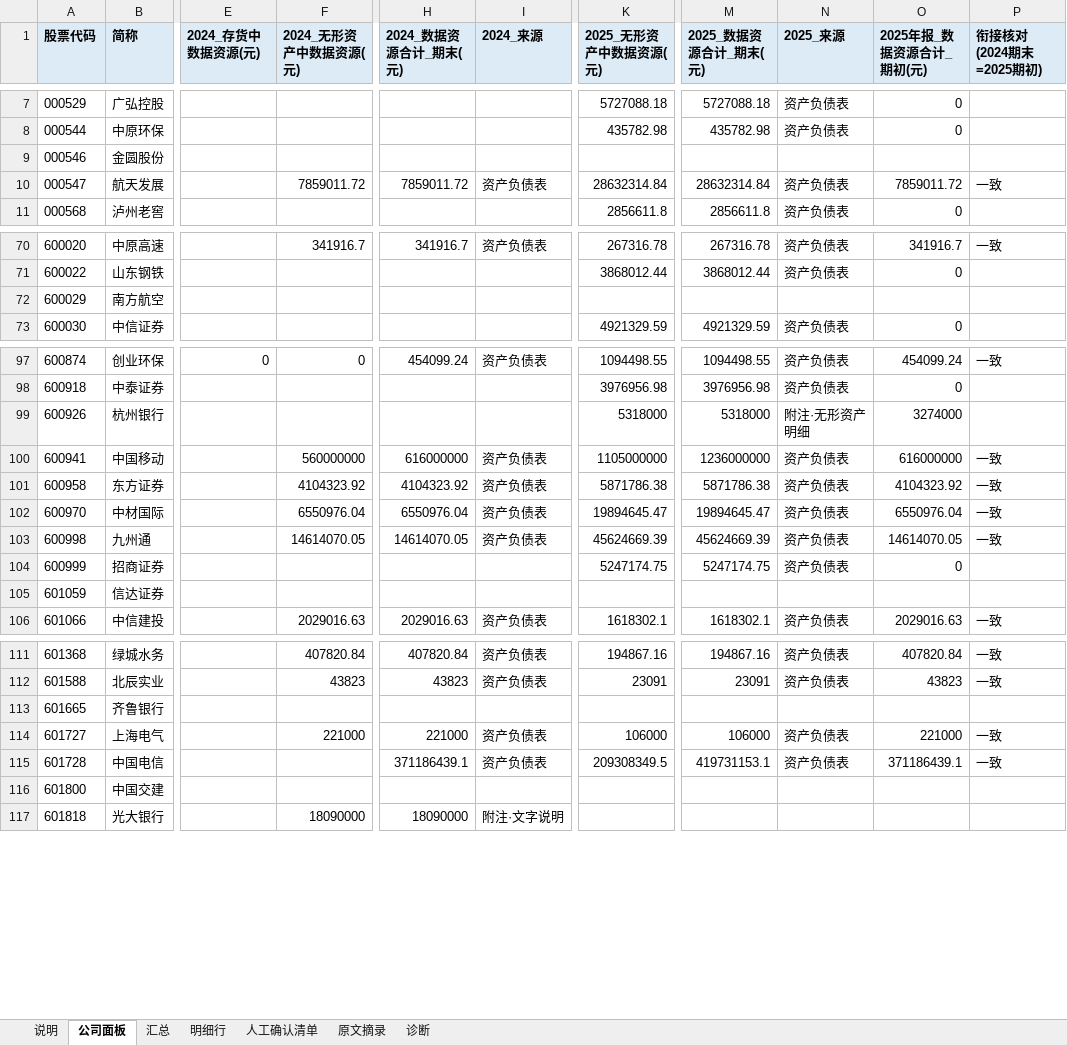
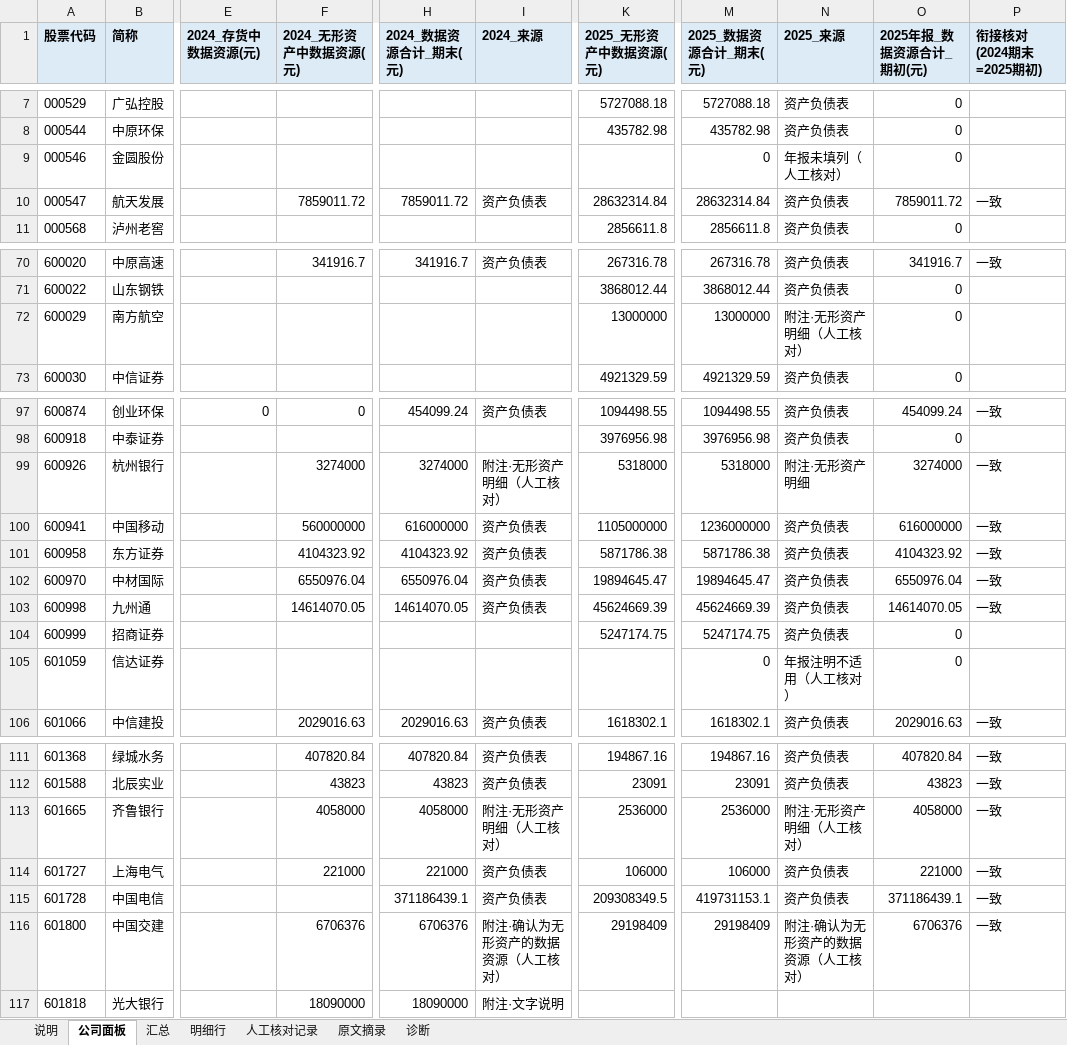
Before and after one commit to brinnaecker-del/123, an Excel workbook: 年报存档/数据资源提取结果.xlsx, sheet 公司面板, drawn as a sheet; only a part is shown, gaps mark what is left out; values as stored, in another font and other column widths than the file's, no borders; the diff names each change by its address in the sheet, - before the commit and + after, or states it on an @@ line.

```diff
--- a/年报存档/数据资源提取结果.xlsx (sheet 公司面板)
+++ b/年报存档/数据资源提取结果.xlsx (sheet 公司面板)
-sheet tab: 人工确认清单
+sheet tab: 人工核对记录
-M9 (2025_数据资源合计_期末(元)): (empty)
+M9 (2025_数据资源合计_期末(元)): 0
-N9 (2025_来源): (empty)
+N9 (2025_来源): 年报未填列（人工核对）
-O9 (2025年报_数据资源合计_期初(元)): (empty)
+O9 (2025年报_数据资源合计_期初(元)): 0
-K72 (2025_无形资产中数据资源(元)): (empty)
+K72 (2025_无形资产中数据资源(元)): 13000000
-M72 (2025_数据资源合计_期末(元)): (empty)
+M72 (2025_数据资源合计_期末(元)): 13000000
-N72 (2025_来源): (empty)
+N72 (2025_来源): 附注·无形资产明细（人工核对）
-O72 (2025年报_数据资源合计_期初(元)): (empty)
+O72 (2025年报_数据资源合计_期初(元)): 0
-F99 (2024_无形资产中数据资源(元)): (empty)
+F99 (2024_无形资产中数据资源(元)): 3274000
-H99 (2024_数据资源合计_期末(元)): (empty)
+H99 (2024_数据资源合计_期末(元)): 3274000
-I99 (2024_来源): (empty)
+I99 (2024_来源): 附注·无形资产明细（人工核对）
-P99 (衔接核对(2024期末=2025期初)): (empty)
+P99 (衔接核对(2024期末=2025期初)): 一致
-M105 (2025_数据资源合计_期末(元)): (empty)
+M105 (2025_数据资源合计_期末(元)): 0
-N105 (2025_来源): (empty)
+N105 (2025_来源): 年报注明不适用（人工核对）
-O105 (2025年报_数据资源合计_期初(元)): (empty)
+O105 (2025年报_数据资源合计_期初(元)): 0
-F113 (2024_无形资产中数据资源(元)): (empty)
+F113 (2024_无形资产中数据资源(元)): 4058000
-H113 (2024_数据资源合计_期末(元)): (empty)
+H113 (2024_数据资源合计_期末(元)): 4058000
-I113 (2024_来源): (empty)
+I113 (2024_来源): 附注·无形资产明细（人工核对）
-K113 (2025_无形资产中数据资源(元)): (empty)
+K113 (2025_无形资产中数据资源(元)): 2536000
-M113 (2025_数据资源合计_期末(元)): (empty)
+M113 (2025_数据资源合计_期末(元)): 2536000
-N113 (2025_来源): (empty)
+N113 (2025_来源): 附注·无形资产明细（人工核对）
-O113 (2025年报_数据资源合计_期初(元)): (empty)
+O113 (2025年报_数据资源合计_期初(元)): 4058000
-P113 (衔接核对(2024期末=2025期初)): (empty)
+P113 (衔接核对(2024期末=2025期初)): 一致
-F116 (2024_无形资产中数据资源(元)): (empty)
+F116 (2024_无形资产中数据资源(元)): 6706376
-H116 (2024_数据资源合计_期末(元)): (empty)
+H116 (2024_数据资源合计_期末(元)): 6706376
-I116 (2024_来源): (empty)
+I116 (2024_来源): 附注·确认为无形资产的数据资源（人工核对）
-K116 (2025_无形资产中数据资源(元)): (empty)
+K116 (2025_无形资产中数据资源(元)): 29198409
-M116 (2025_数据资源合计_期末(元)): (empty)
+M116 (2025_数据资源合计_期末(元)): 29198409
-N116 (2025_来源): (empty)
+N116 (2025_来源): 附注·确认为无形资产的数据资源（人工核对）
-O116 (2025年报_数据资源合计_期初(元)): (empty)
+O116 (2025年报_数据资源合计_期初(元)): 6706376
-P116 (衔接核对(2024期末=2025期初)): (empty)
+P116 (衔接核对(2024期末=2025期初)): 一致
```
Also changed, not shown: sheet 诊断, sheet 明细行, sheet 汇总, sheet 人工核对记录, sheet 说明, 2 other files.
